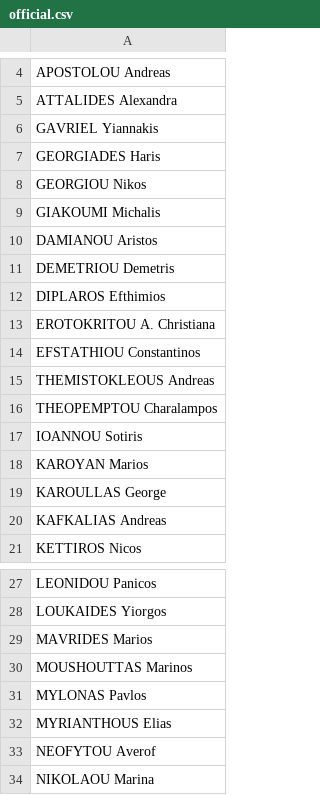
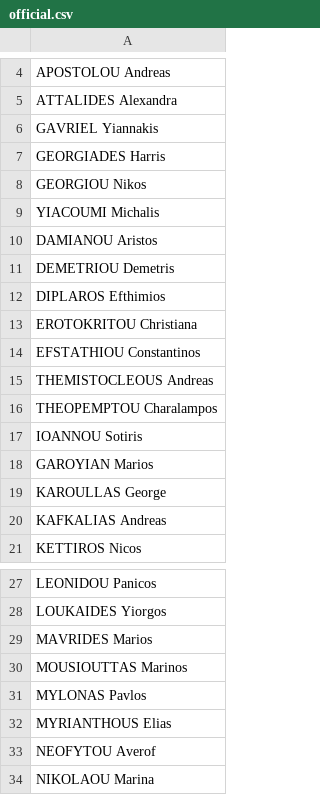
Before and after one commit to every-politician-scrapers/cyprus-representatives, a CSV file: data/official.csv, drawn as a sheet; only a part is shown, gaps mark what is left out.

```diff
--- a/data/official.csv
+++ b/data/official.csv
@@ -6,5 +6,5 @@ ATTALIDES Alexandra
 GAVRIEL Yiannakis
-GEORGIADES Haris
+GEORGIADES Harris
 GEORGIOU Nikos
-GIAKOUMI Michalis
+YIACOUMI Michalis
 DAMIANOU Aristos
@@ -12,8 +12,8 @@ DEMETRIOU Demetris
 DIPLAROS Efthimios
-EROTOKRITOU A. Christiana
+EROTOKRITOU Christiana
 EFSTATHIOU Constantinos
-THEMISTOKLEOUS Andreas
+THEMISTOCLEOUS Andreas
 THEOPEMPTOU Charalampos
 IOANNOU Sotiris
-KAROYAN Marios
+GAROYIAN Marios
 KAROULLAS George
@@ -29,3 +29,3 @@ LOUKAIDES Yiorgos
 MAVRIDES Marios
-MOUSHOUTTAS Marinos
+MOUSIOUTTAS Marinos
 MYLONAS Pavlos
```
Also changed, not shown: 1 other file.
